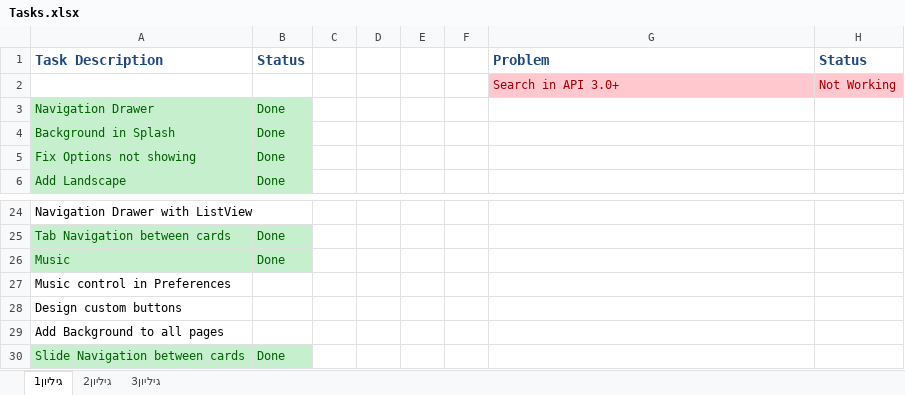
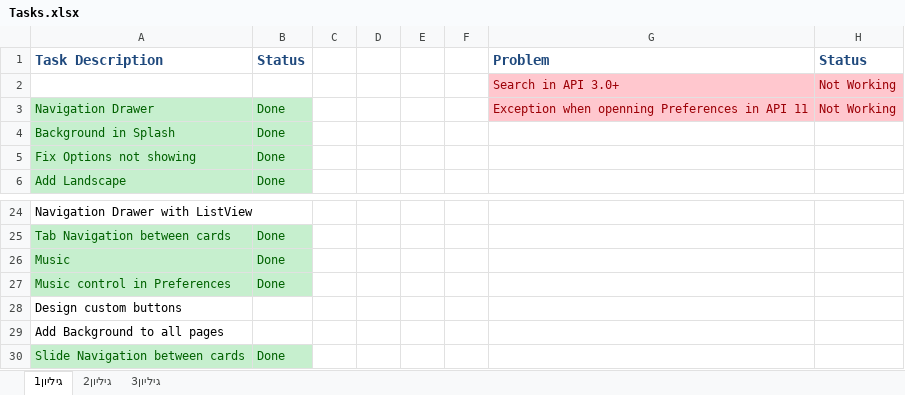
Before and after one commit to Ehudp/BnotyaResources, an Excel workbook: Maxim Resources/Tasks.xlsx, sheet גיליון1, drawn as a sheet; only a part is shown, gaps mark what is left out; values as stored, in another font and other column widths than the file's, no borders; the diff names each change by its address in the sheet, - before the commit and + after, or states it on an @@ line.

Commit message:
Tasks
Tasks

```diff
--- a/Maxim Resources/Tasks.xlsx (sheet גיליון1)
+++ b/Maxim Resources/Tasks.xlsx (sheet גיליון1)
-G3: (empty)
+G3: Exception when openning Preferences in API 11
-G3:H3 fill: none
+G3:H3 fill: #FFC7CE
-H3: (empty)
+H3: Not Working
-A27:B27 fill: none
+A27:B27 fill: #C6EFCE
-A27 text colour: black
+A27 text colour: #006100
-B27: (empty)
+B27: Done
```
